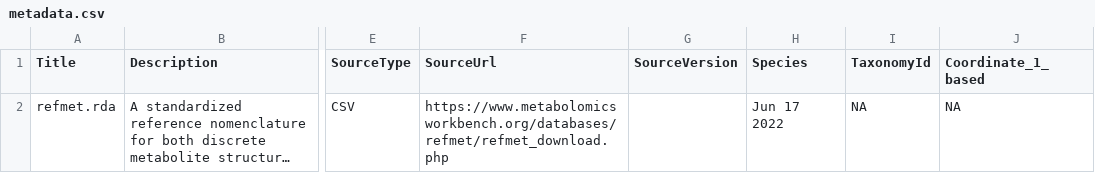
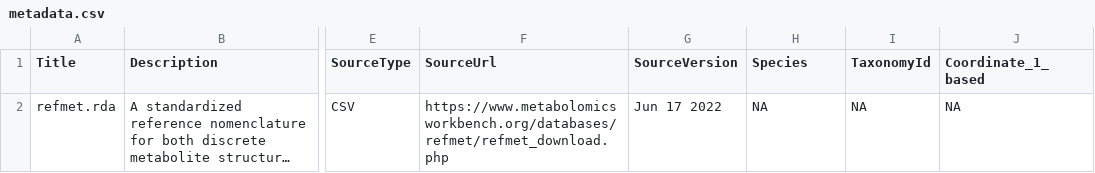
Before and after one commit to kozo2/AHRefMetDb, a CSV file: inst/extdata/metadata.csv, drawn as a sheet; only a part is shown, gaps mark what is left out; long unchanged cells end in …; the diff names each change by its address in the sheet, - before the commit and + after, or states it on an @@ line.

Commit message:
Update metadata.csv

```diff
--- a/inst/extdata/metadata.csv
+++ b/inst/extdata/metadata.csv
-G2 (SourceVersion): (empty)
+G2 (SourceVersion): Jun 17 2022
-H2 (Species): Jun 17 2022
+H2 (Species): NA
```
